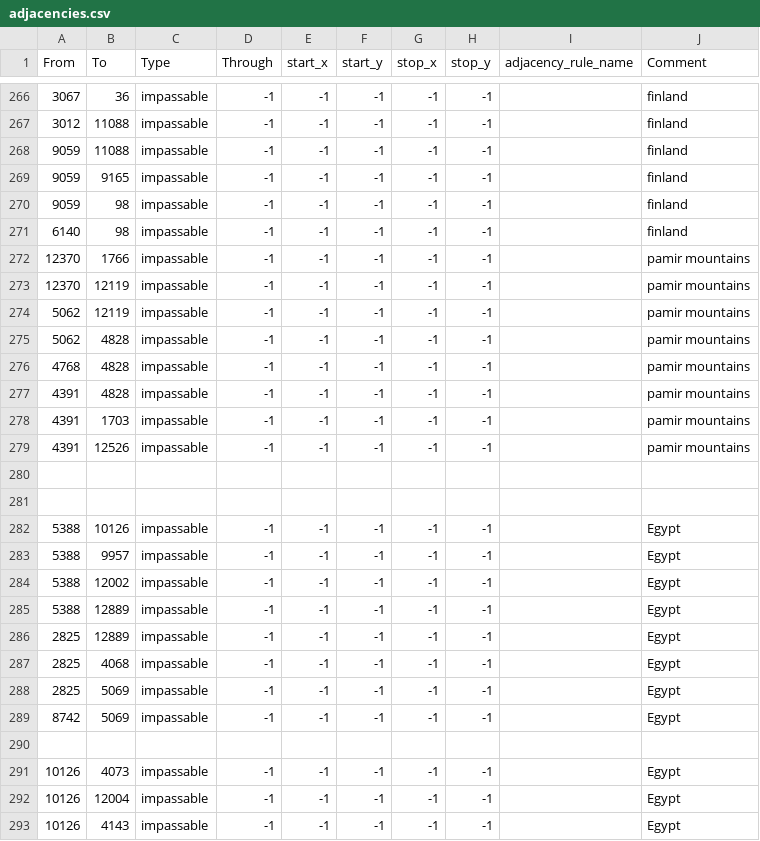
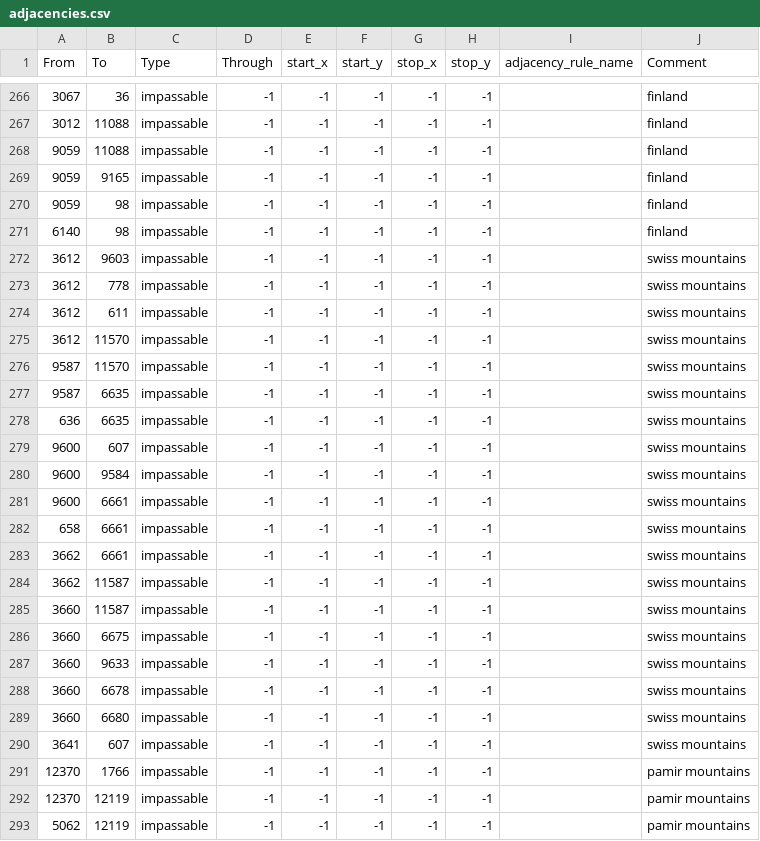
Before and after one commit to ULTRA-HOI/HOI4-ULTRA-Project, a CSV file: map/adjacencies.csv, drawn as a sheet; only a part is shown, gaps mark what is left out; the shorter side is filled out with more unchanged rows; the diff covers the shown part only.

Commit message:
Adjusted impassible adjacencies
- Finland/Karelia region more accurate
- Swiss alp added

```diff
--- a/map/adjacencies.csv
+++ b/map/adjacencies.csv
@@ -271,2 +271,21 @@ From;To;Type;Through;start_x;start_y;stop_x;stop_y;adjacency_rule_name;Comment
 6140;98;impassable;-1;-1;-1;-1;-1;;finland
+3612;9603;impassable;-1;-1;-1;-1;-1;;swiss mountains
+3612;778;impassable;-1;-1;-1;-1;-1;;swiss mountains
+3612;611;impassable;-1;-1;-1;-1;-1;;swiss mountains
+3612;11570;impassable;-1;-1;-1;-1;-1;;swiss mountains
+9587;11570;impassable;-1;-1;-1;-1;-1;;swiss mountains
+9587;6635;impassable;-1;-1;-1;-1;-1;;swiss mountains
+636;6635;impassable;-1;-1;-1;-1;-1;;swiss mountains
+9600;607;impassable;-1;-1;-1;-1;-1;;swiss mountains
+9600;9584;impassable;-1;-1;-1;-1;-1;;swiss mountains
+9600;6661;impassable;-1;-1;-1;-1;-1;;swiss mountains
+658;6661;impassable;-1;-1;-1;-1;-1;;swiss mountains
+3662;6661;impassable;-1;-1;-1;-1;-1;;swiss mountains
+3662;11587;impassable;-1;-1;-1;-1;-1;;swiss mountains
+3660;11587;impassable;-1;-1;-1;-1;-1;;swiss mountains
+3660;6675;impassable;-1;-1;-1;-1;-1;;swiss mountains
+3660;9633;impassable;-1;-1;-1;-1;-1;;swiss mountains
+3660;6678;impassable;-1;-1;-1;-1;-1;;swiss mountains
+3660;6680;impassable;-1;-1;-1;-1;-1;;swiss mountains
+3641;607;impassable;-1;-1;-1;-1;-1;;swiss mountains
 12370;1766;impassable;-1;-1;-1;-1;-1;;pamir mountains
```
Also changed, not shown: 20 edited cells elsewhere in this file.
